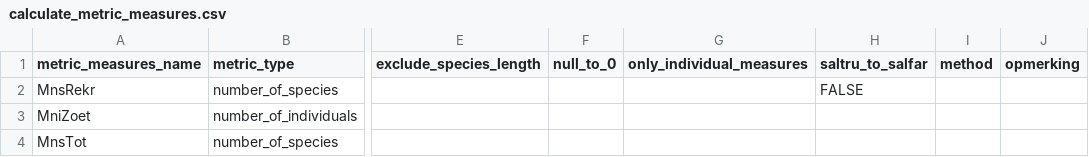
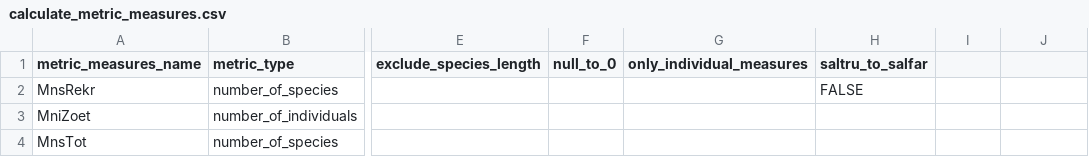
Before and after one commit to inbo/EQRfishes, a CSV file: inst/extdata/calculate_metric_measures.csv, drawn as a sheet; only a part is shown, gaps mark what is left out; the diff names each change by its address in the sheet, - before the commit and + after, or states it on an @@ line.

Commit message:
remove 'opmerking' in csv

```diff
--- a/inst/extdata/calculate_metric_measures.csv
+++ b/inst/extdata/calculate_metric_measures.csv
-I1: method
+I1: (empty)
-J1: opmerking
+J1: (empty)
```
Also changed, not shown: 1 other file.
